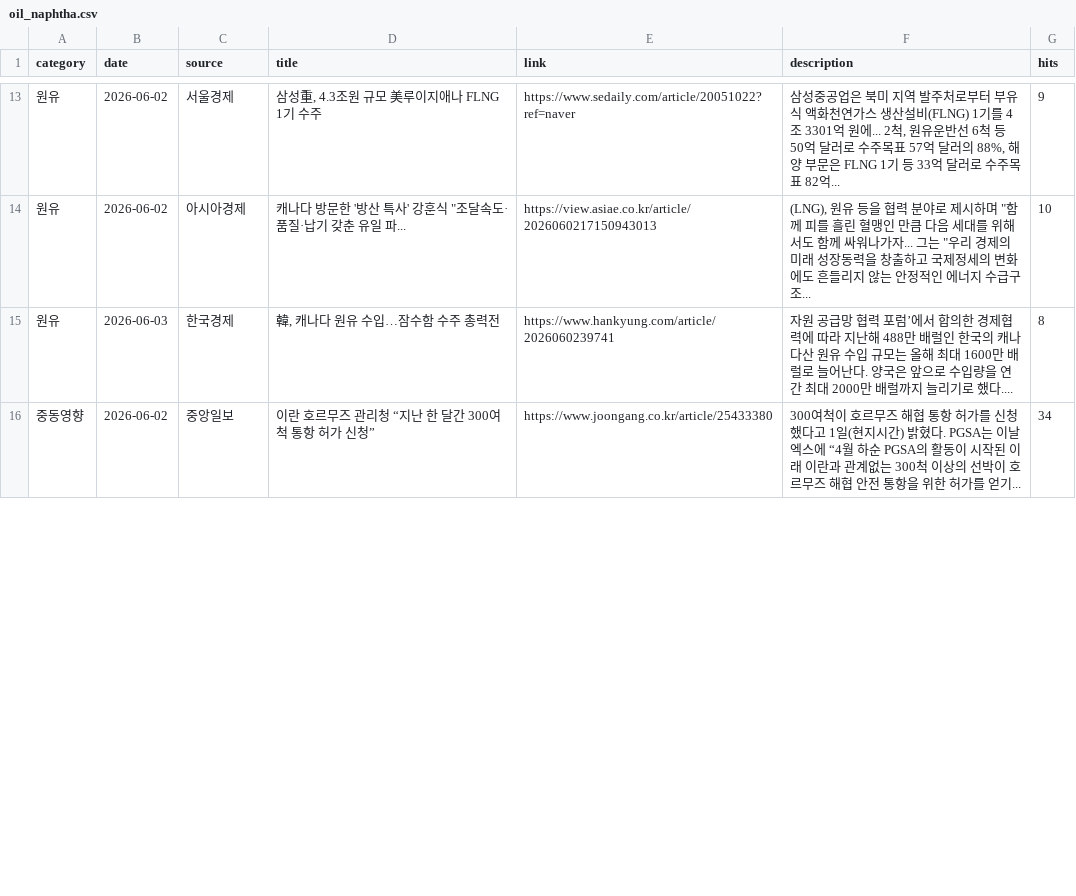
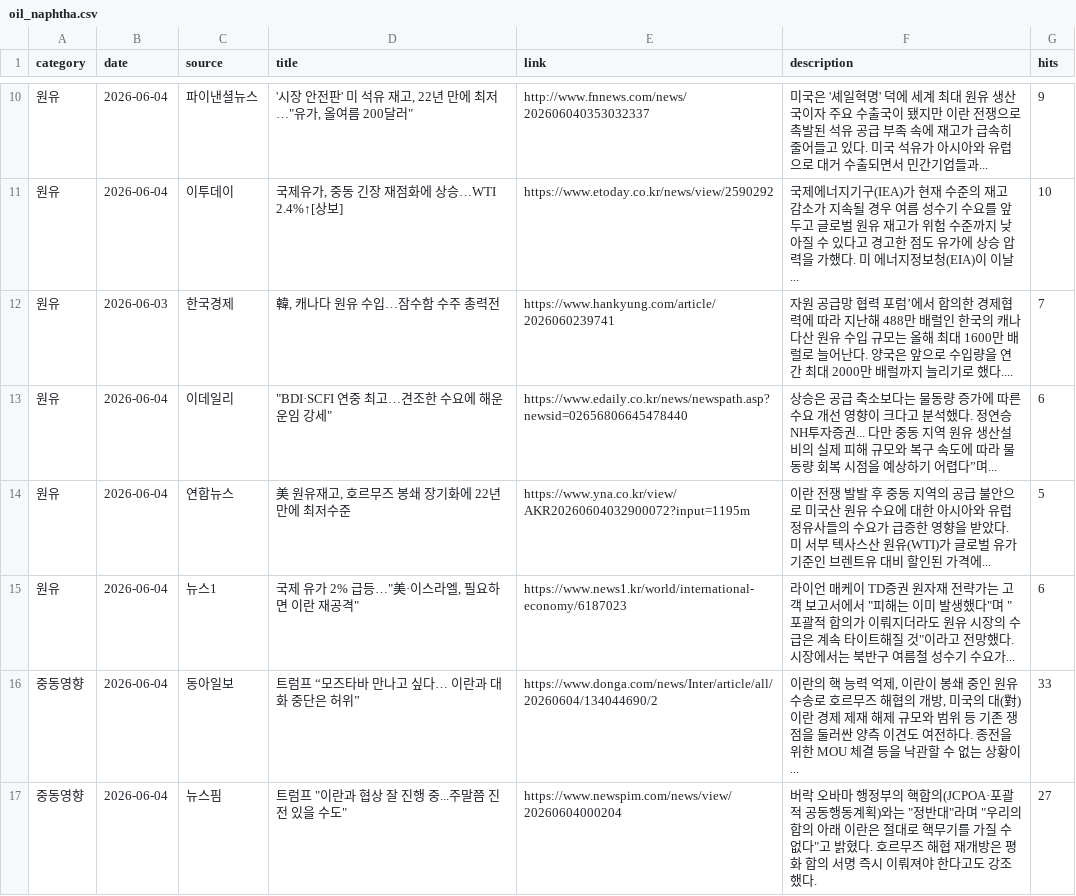
Before and after one commit to hdec-daily-news/oil-naphtha, a CSV file: oil_naphtha.csv, drawn as a sheet; only a part is shown, gaps mark what is left out; the diff covers the shown part only.

```diff
--- a/oil_naphtha.csv
+++ b/oil_naphtha.csv
@@ -13,4 +10,8 @@
-원유,2026-06-02,서울경제,"삼성重, 4.3조원 규모 美루이지애나 FLNG 1기 수주",https://www.sedaily.com/article/20051022?ref=naver,"삼성중공업은 북미 지역 발주처로부터 부유식 액화천연가스 생산설비(FLNG) 1기를 4조 3301억 원에... 2척, 원유운반선 6척 등 50억 달러로 수주목표 57억 달러의 88%, 해양 부문은 FLNG 1기 등 33억 달러로 수주목표 82억... ",9
-원유,2026-06-02,아시아경제,"캐나다 방문한 '방산 특사' 강훈식 ""조달속도·품질·납기 갖춘 유일 파...",https://view.asiae.co.kr/article/2026060217150943013,"(LNG), 원유 등을 협력 분야로 제시하며 ""함께 피를 흘린 혈맹인 만큼 다음 세대를 위해서도 함께 싸워나가자... 그는 ""우리 경제의 미래 성장동력을 창출하고 국제정세의 변화에도 흔들리지 않는 안정적인 에너지 수급구조... ",10
-원유,2026-06-03,한국경제,"韓, 캐나다 원유 수입…잠수함 수주 총력전",https://www.hankyung.com/article/2026060239741,자원 공급망 협력 포럼’에서 합의한 경제협력에 따라 지난해 488만 배럴인 한국의 캐나다산 원유 수입 규모는 올해 최대 1600만 배럴로 늘어난다. 양국은 앞으로 수입량을 연간 최대 2000만 배럴까지 늘리기로 했다.... ,8
-중동영향,2026-06-02,중앙일보,이란 호르무즈 관리청 “지난 한 달간 300여척 통항 허가 신청”,https://www.joongang.co.kr/article/25433380,300여척이 호르무즈 해협 통항 허가를 신청했다고 1일(현지시간) 밝혔다. PGSA는 이날 엑스에 “4월 하순 PGSA의 활동이 시작된 이래 이란과 관계없는 300척 이상의 선박이 호르무즈 해협 안전 통항을 위한 허가를 얻기... ,34
+원유,2026-06-04,파이낸셜뉴스,"'시장 안전판' 미 석유 재고, 22년 만에 최저…""유가, 올여름 200달러""",http://www.fnnews.com/news/202606040353032337,미국은 '셰일혁명' 덕에 세계 최대 원유 생산국이자 주요 수출국이 됐지만 이란 전쟁으로 촉발된 석유 공급 부족 속에 재고가 급속히 줄어들고 있다. 미국 석유가 아시아와 유럽으로 대거 수출되면서 민간기업들과... ,9
+원유,2026-06-04,이투데이,"국제유가, 중동 긴장 재점화에 상승…WTI 2.4%↑[상보]",https://www.etoday.co.kr/news/view/2590292,국제에너지기구(IEA)가 현재 수준의 재고 감소가 지속될 경우 여름 성수기 수요를 앞두고 글로벌 원유 재고가 위험 수준까지 낮아질 수 있다고 경고한 점도 유가에 상승 압력을 가했다. 미 에너지정보청(EIA)이 이날... ,10
+원유,2026-06-03,한국경제,"韓, 캐나다 원유 수입…잠수함 수주 총력전",https://www.hankyung.com/article/2026060239741,자원 공급망 협력 포럼’에서 합의한 경제협력에 따라 지난해 488만 배럴인 한국의 캐나다산 원유 수입 규모는 올해 최대 1600만 배럴로 늘어난다. 양국은 앞으로 수입량을 연간 최대 2000만 배럴까지 늘리기로 했다.... ,7
+원유,2026-06-04,이데일리,"""BDI·SCFI 연중 최고…견조한 수요에 해운 운임 강세""",https://www.edaily.co.kr/news/newspath.asp?newsid=02656806645478440,상승은 공급 축소보다는 물동량 증가에 따른 수요 개선 영향이 크다고 분석했다. 정연승 NH투자증권... 다만 중동 지역 원유 생산설비의 실제 피해 규모와 복구 속도에 따라 물동량 회복 시점을 예상하기 어렵다”며... ,6
+원유,2026-06-04,연합뉴스,"美 원유재고, 호르무즈 봉쇄 장기화에 22년만에 최저수준",https://www.yna.co.kr/view/AKR20260604032900072?input=1195m,이란 전쟁 발발 후 중동 지역의 공급 불안으로 미국산 원유 수요에 대한 아시아와 유럽 정유사들의 수요가 급증한 영향을 받았다. 미 서부 텍사스산 원유(WTI)가 글로벌 유가 기준인 브렌트유 대비 할인된 가격에... ,5
+원유,2026-06-04,뉴스1,"국제 유가 2% 급등…""美·이스라엘, 필요하면 이란 재공격""",https://www.news1.kr/world/international-economy/6187023,"라이언 매케이 TD증권 원자재 전략가는 고객 보고서에서 ""피해는 이미 발생했다""며 ""포괄적 합의가 이뤄지더라도 원유 시장의 수급은 계속 타이트해질 것""이라고 전망했다. 시장에서는 북반구 여름철 성수기 수요가... ",6
+중동영향,2026-06-04,동아일보,트럼프 “모즈타바 만나고 싶다… 이란과 대화 중단은 허위”,https://www.donga.com/news/Inter/article/all/20260604/134044690/2,"이란의 핵 능력 억제, 이란이 봉쇄 중인 원유 수송로 호르무즈 해협의 개방, 미국의 대(對)이란 경제 제재 해제 규모와 범위 등 기존 쟁점을 둘러싼 양측 이견도 여전하다. 종전을 위한 MOU 체결 등을 낙관할 수 없는 상황이... ",33
+중동영향,2026-06-04,뉴스핌,"트럼프 ""이란과 협상 잘 진행 중...주말쯤 진전 있을 수도""",https://www.newspim.com/news/view/20260604000204,"버락 오바마 행정부의 핵합의(JCPOA·포괄적 공동행동계획)와는 ""정반대""라며 ""우리의 합의 아래 이란은 절대로 핵무기를 가질 수 없다""고 밝혔다. 호르무즈 해협 재개방은 평화 합의 서명 즉시 이뤄져야 한다고도 강조했다.",27
```
Also changed, not shown: 6 added rows, 10 removed rows and 34 edited cells elsewhere in this file, 1 other file.
